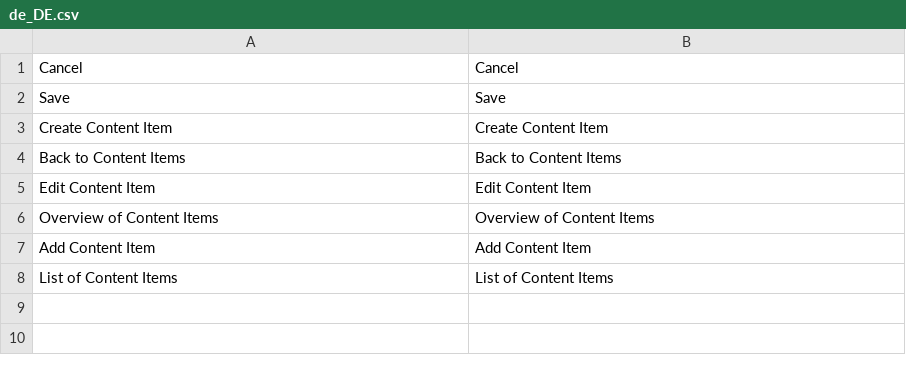
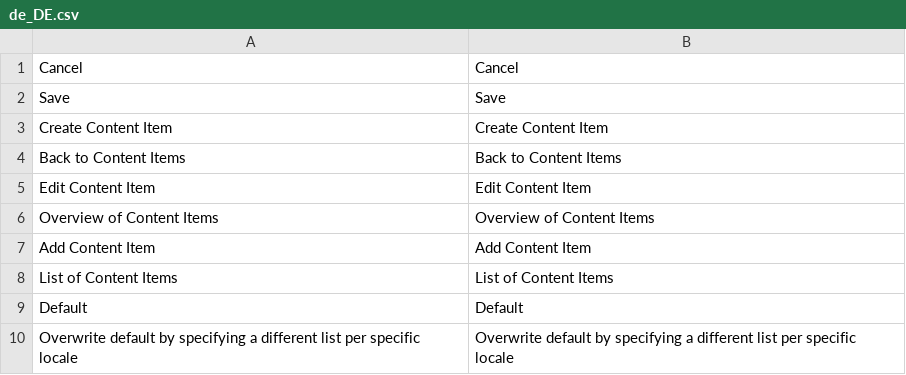
Before and after one commit to spryker/content-gui, a CSV file: data/translation/Zed/de_DE.csv, drawn as a sheet.

Commit message:
CMS-171: CMS-32:  Fupdated translation

```diff
--- a/data/translation/Zed/de_DE.csv
+++ b/data/translation/Zed/de_DE.csv
@@ -8 +8,3 @@
 "List of Content Items","List of Content Items"
+"Default","Default"
+"Overwrite default by specifying a different list per specific locale","Overwrite default by specifying a different list per specific locale"
```
Also changed, not shown: data/translation/Zed/en_US.csv.
